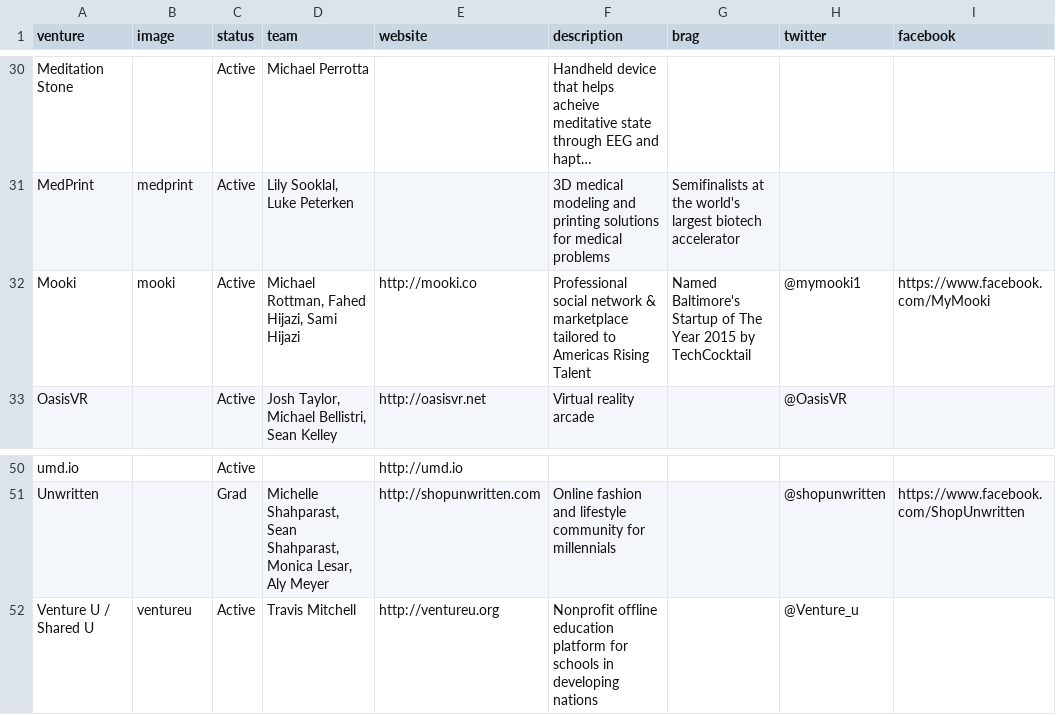
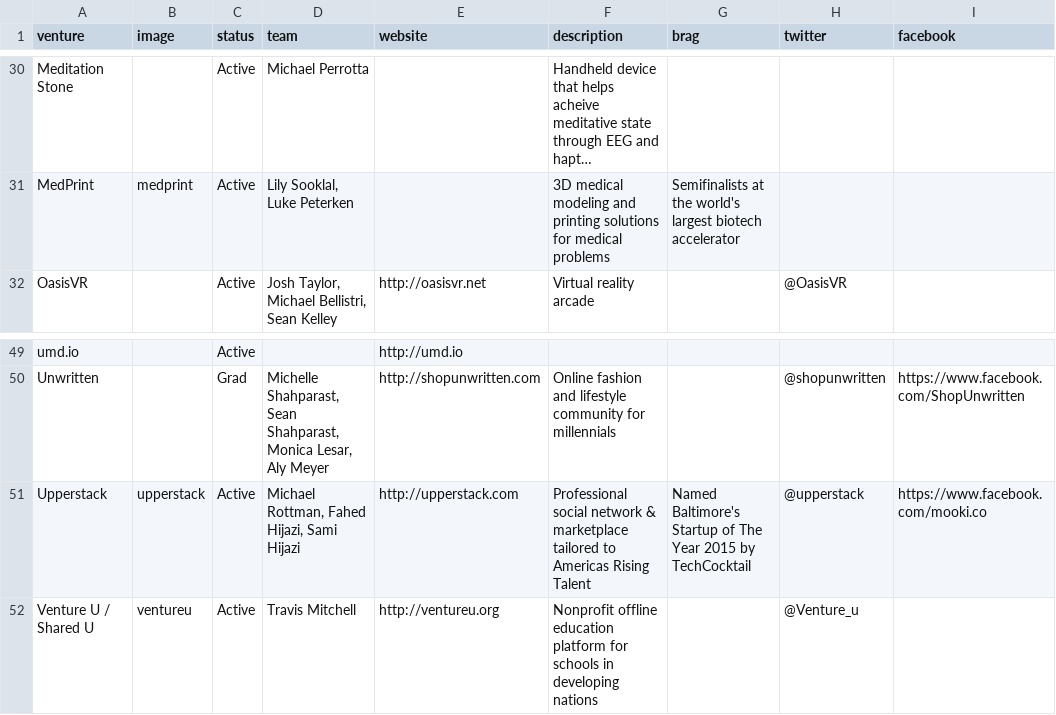
Before and after one commit to StartupShell/web-2015, a CSV file: _data/ventures.csv, drawn as a sheet; only a part is shown, gaps mark what is left out; long unchanged cells end in …; removed rows and columns are numbered as before the commit, all else as after; the diff names each change by its address in the sheet, - before the commit and + after, or states it on an @@ line.

Commit message:
change mooki to upperstack

```diff
--- a/_data/ventures.csv
+++ b/_data/ventures.csv
-row 32: Mooki | mooki | Active | Michael Rottman, Fahed Hijazi, Sami Hijazi | http://mooki.co | Professional social network & marketplace tailored to Americas Rising Talent | Named Baltimore's Startup of The Year 2015 by TechCocktail | @mymooki1 | https://www.facebook.com/MyMooki
+row 51: Upperstack | upperstack | Active | Michael Rottman, Fahed Hijazi, Sami Hijazi | http://upperstack.com | Professional social network & marketplace tailored to Americas Rising Talent | Named Baltimore's Startup of The Year 2015 by TechCocktail | @upperstack | https://www.facebook.com/mooki.co
```
Also changed, not shown: 1 other file.
